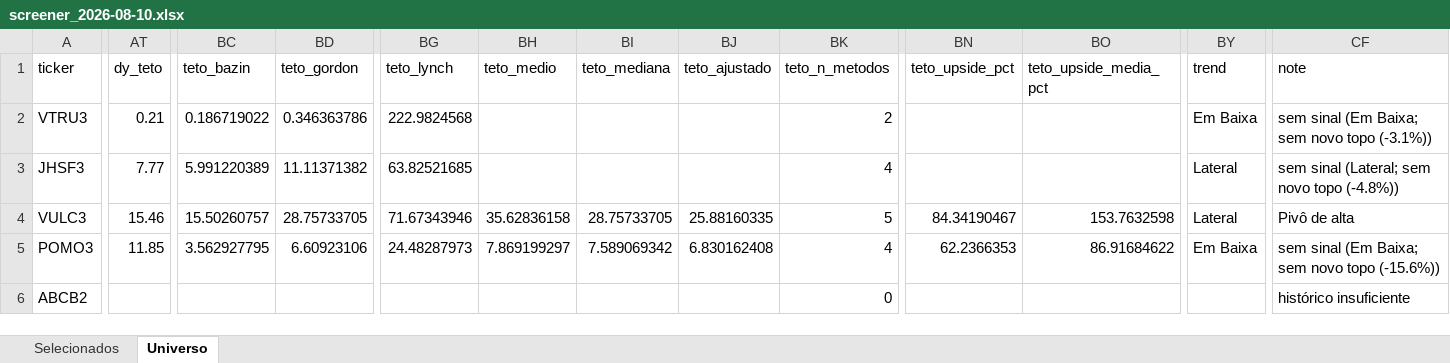
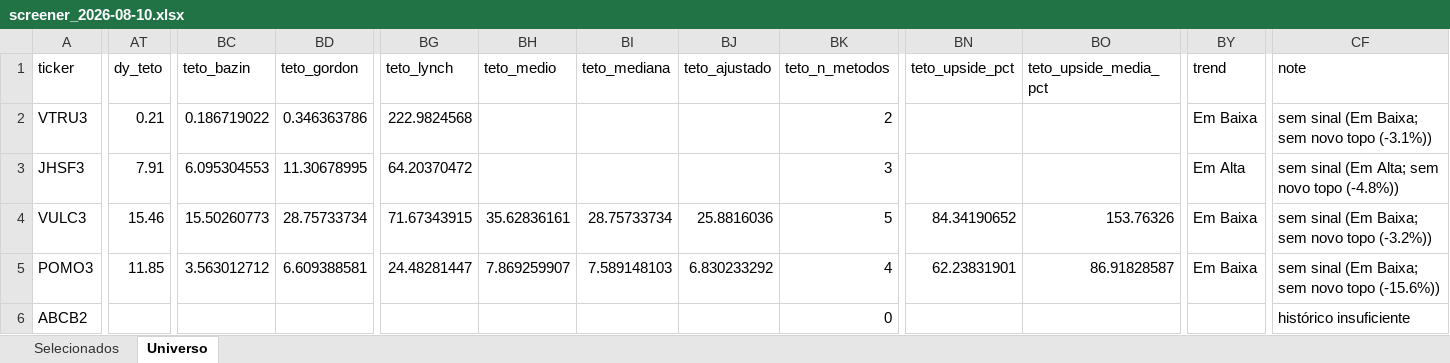
Before and after one commit to henriquebdasilva/screener-b3, an Excel workbook: reports/screener_2026-08-10.xlsx, sheet Universo, drawn as a sheet; only a part is shown, gaps mark what is left out; values as stored, in another font and other column widths than the file's, no borders; the diff covers the shown part only; the diff names each change by its address in the sheet, - before the commit and + after, or states it on an @@ line.

```diff
--- a/reports/screener_2026-08-10.xlsx (sheet Universo)
+++ b/reports/screener_2026-08-10.xlsx (sheet Universo)
-AT3 (dy_teto): 7.77
+AT3 (dy_teto): 7.91
-BC3 (teto_bazin): 5.991220389
+BC3 (teto_bazin): 6.095304553
-BD3 (teto_gordon): 11.11371382
+BD3 (teto_gordon): 11.30678995
-BG3 (teto_lynch): 63.82521685
+BG3 (teto_lynch): 64.20370472
-BK3 (teto_n_metodos): 4
+BK3 (teto_n_metodos): 3
-BY3 (trend): Lateral
+BY3 (trend): Em Alta
-CF3 (note): sem sinal (Lateral; sem novo topo (-4.8%))
+CF3 (note): sem sinal (Em Alta; sem novo topo (-4.8%))
-BC4 (teto_bazin): 15.50260757
+BC4 (teto_bazin): 15.50260773
-BD4 (teto_gordon): 28.75733705
+BD4 (teto_gordon): 28.75733734
-BG4 (teto_lynch): 71.67343946
+BG4 (teto_lynch): 71.67343915
-BH4 (teto_medio): 35.62836158
+BH4 (teto_medio): 35.62836161
-BI4 (teto_mediana): 28.75733705
+BI4 (teto_mediana): 28.75733734
-BJ4 (teto_ajustado): 25.88160335
+BJ4 (teto_ajustado): 25.8816036
-BN4 (teto_upside_pct): 84.34190467
+BN4 (teto_upside_pct): 84.34190652
-BO4 (teto_upside_media_pct): 153.7632598
+BO4 (teto_upside_media_pct): 153.76326
-BY4 (trend): Lateral
+BY4 (trend): Em Baixa
-CF4 (note): Pivô de alta
+CF4 (note): sem sinal (Em Baixa; sem novo topo (-3.2%))
-BC5 (teto_bazin): 3.562927795
+BC5 (teto_bazin): 3.563012712
-BD5 (teto_gordon): 6.60923106
+BD5 (teto_gordon): 6.609388581
-BG5 (teto_lynch): 24.48287973
+BG5 (teto_lynch): 24.48281447
-BH5 (teto_medio): 7.869199297
+BH5 (teto_medio): 7.869259907
-BI5 (teto_mediana): 7.589069342
+BI5 (teto_mediana): 7.589148103
-BJ5 (teto_ajustado): 6.830162408
+BJ5 (teto_ajustado): 6.830233292
-BN5 (teto_upside_pct): 62.2366353
+BN5 (teto_upside_pct): 62.23831901
-BO5 (teto_upside_media_pct): 86.91684622
+BO5 (teto_upside_media_pct): 86.91828587
```
Also changed, not shown: 956 edited cells elsewhere in this sheet, sheet Selecionados, 4 other files.
